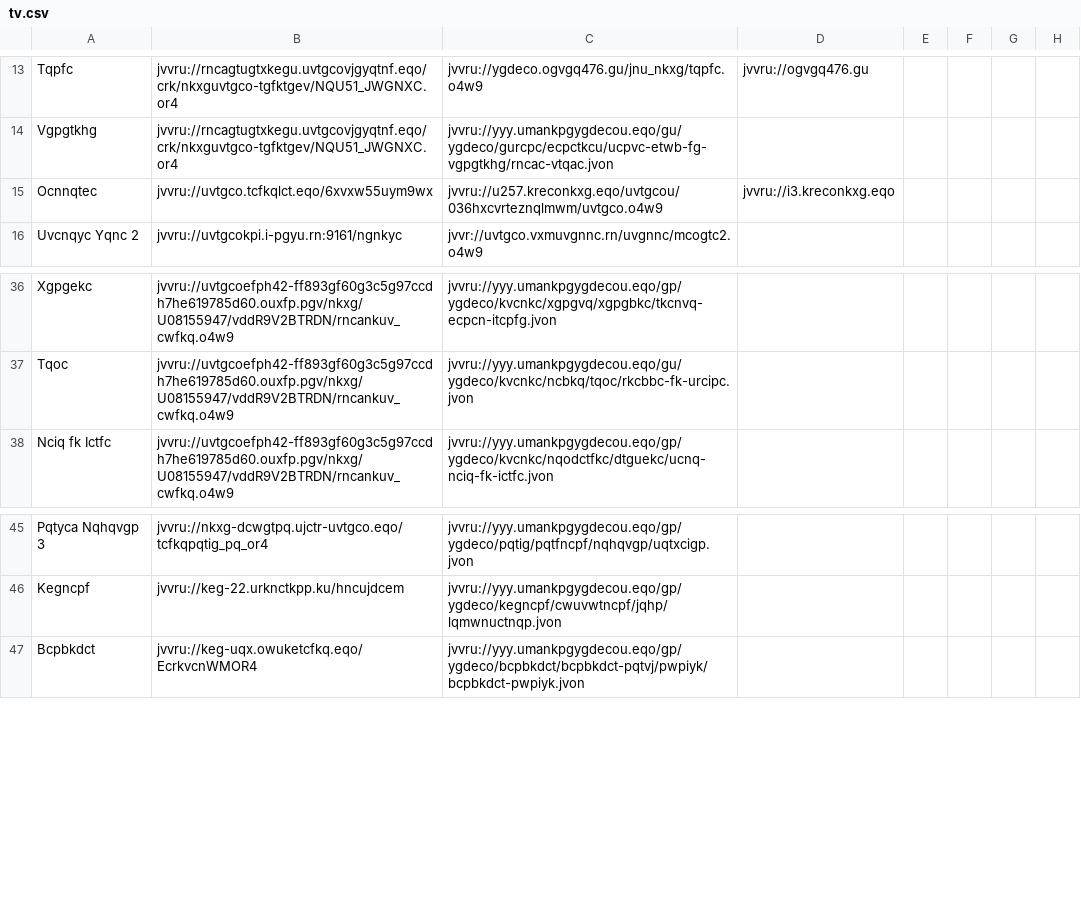
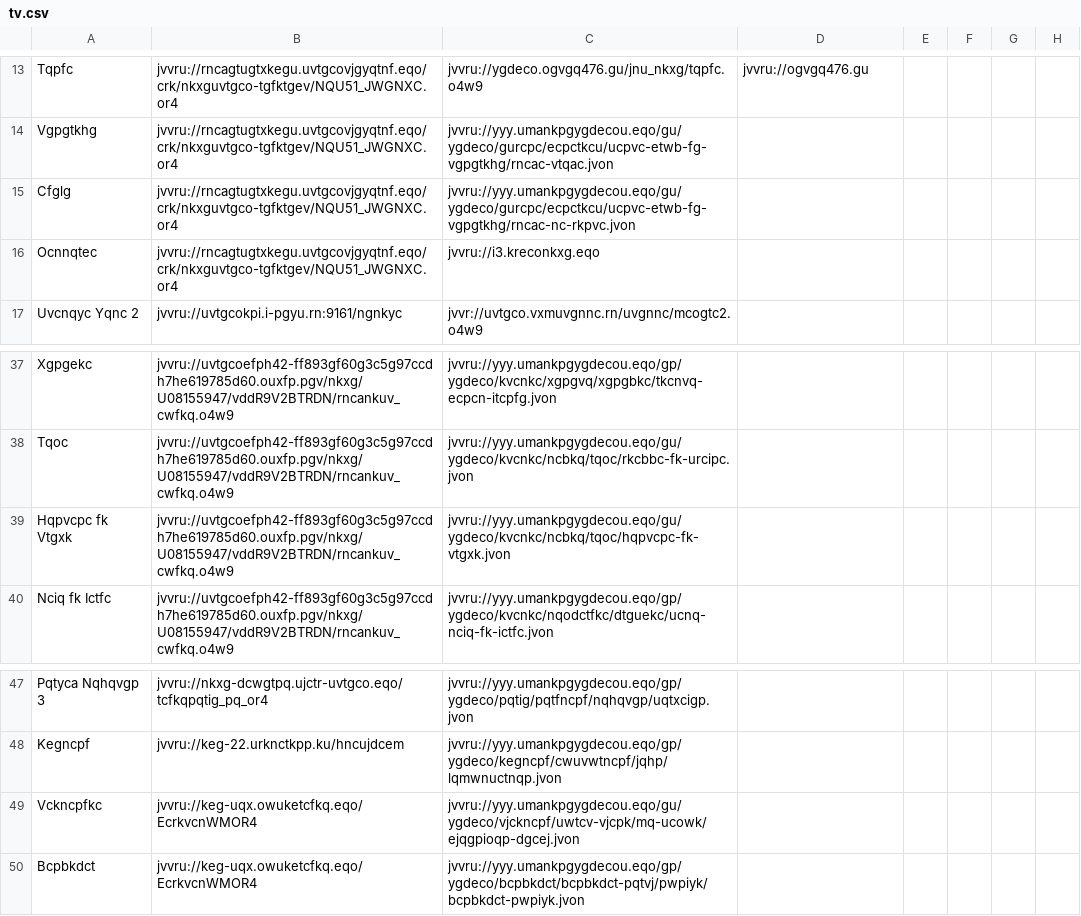
Before and after one commit to andalusianroads/javascript, a CSV file: tv/tv.csv, drawn as a sheet; only a part is shown, gaps mark what is left out.

Commit message:
Update tv.csv

```diff
--- a/tv/tv.csv
+++ b/tv/tv.csv
@@ -14,3 +14,4 @@ Tqpfc;jvvru://rncagtugtxkegu.uvtgcovjgyqtnf.eqo/crk/nkxguvtgco-tgfktgev/NQU51_JW
 Vgpgtkhg;jvvru://rncagtugtxkegu.uvtgcovjgyqtnf.eqo/crk/nkxguvtgco-tgfktgev/NQU51_JWGNXC.or4;jvvru://yyy.umankpgygdecou.eqo/gu/ygdeco/gurcpc/ecpctkcu/ucpvc-etwb-fg-vgpgtkhg/rncac-vtqac.jvon
-Ocnnqtec;jvvru://uvtgco.tcfkqlct.eqo/6xvxw55uym9wx;jvvru://u257.kreconkxg.eqo/uvtgcou/036hxcvrteznqlmwm/uvtgco.o4w9;jvvru://i3.kreconkxg.eqo
+Cfglg;jvvru://rncagtugtxkegu.uvtgcovjgyqtnf.eqo/crk/nkxguvtgco-tgfktgev/NQU51_JWGNXC.or4;jvvru://yyy.umankpgygdecou.eqo/gu/ygdeco/gurcpc/ecpctkcu/ucpvc-etwb-fg-vgpgtkhg/rncac-nc-rkpvc.jvon
+Ocnnqtec;jvvru://rncagtugtxkegu.uvtgcovjgyqtnf.eqo/crk/nkxguvtgco-tgfktgev/NQU51_JWGNXC.or4;jvvru://i3.kreconkxg.eqo
 Uvcnqyc Yqnc 2;jvvru://uvtgcokpi.i-pgyu.rn:9161/ngnkyc;jvvr://uvtgco.vxmuvgnnc.rn/uvgnnc/mcogtc2.o4w9
@@ -37,2 +38,3 @@ Xgpgekc;jvvru://uvtgcoefph42-ff893gf60g3c5g97ccdh7he619785d60.ouxfp.pgv/nkxg/U08
 Tqoc;jvvru://uvtgcoefph42-ff893gf60g3c5g97ccdh7he619785d60.ouxfp.pgv/nkxg/U08155947/vddR9V2BTRDN/rncankuv_cwfkq.o4w9;jvvru://yyy.umankpgygdecou.eqo/gu/ygdeco/kvcnkc/ncbkq/tqoc/rkcbbc-fk-urcipc.jvon
+Hqpvcpc fk Vtgxk;jvvru://uvtgcoefph42-ff893gf60g3c5g97ccdh7he619785d60.ouxfp.pgv/nkxg/U08155947/vddR9V2BTRDN/rncankuv_cwfkq.o4w9;jvvru://yyy.umankpgygdecou.eqo/gu/ygdeco/kvcnkc/ncbkq/tqoc/hqpvcpc-fk-vtgxk.jvon
 Nciq fk Ictfc;jvvru://uvtgcoefph42-ff893gf60g3c5g97ccdh7he619785d60.ouxfp.pgv/nkxg/U08155947/vddR9V2BTRDN/rncankuv_cwfkq.o4w9;jvvru://yyy.umankpgygdecou.eqo/gp/ygdeco/kvcnkc/nqodctfkc/dtguekc/ucnq-nciq-fk-ictfc.jvon
@@ -46,2 +48,3 @@ Pqtyca Nqhqvgp 3;jvvru://nkxg-dcwgtpq.ujctr-uvtgco.eqo/tcfkqpqtig_pq_or4;jvvru:/
 Kegncpf;jvvru://keg-22.urknctkpp.ku/hncujdcem;jvvru://yyy.umankpgygdecou.eqo/gp/ygdeco/kegncpf/cwuvwtncpf/jqhp/lqmwnuctnqp.jvon
+Vckncpfkc;jvvru://keg-uqx.owuketcfkq.eqo/EcrkvcnWMOR4;jvvru://yyy.umankpgygdecou.eqo/gu/ygdeco/vjckncpf/uwtcv-vjcpk/mq-ucowk/ejqgpioqp-dgcej.jvon
 Bcpbkdct;jvvru://keg-uqx.owuketcfkq.eqo/EcrkvcnWMOR4;jvvru://yyy.umankpgygdecou.eqo/gp/ygdeco/bcpbkdct/bcpbkdct-pqtvj/pwpiyk/bcpbkdct-pwpiyk.jvon
```
